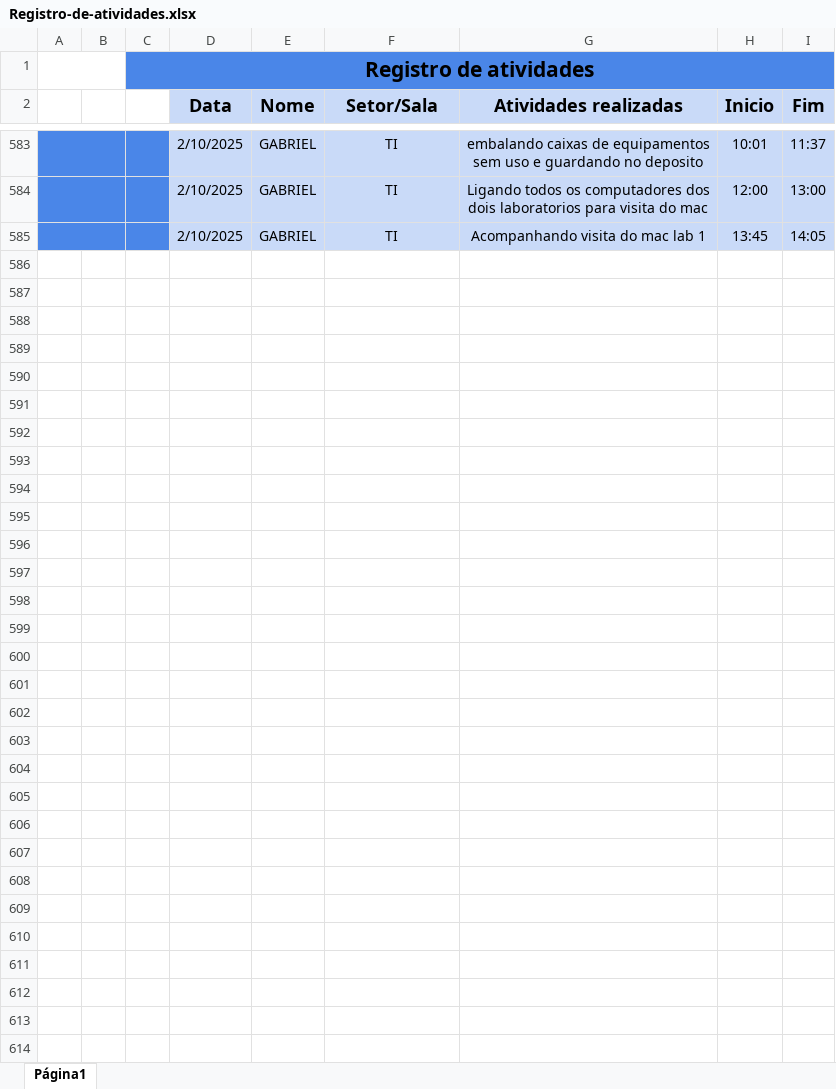
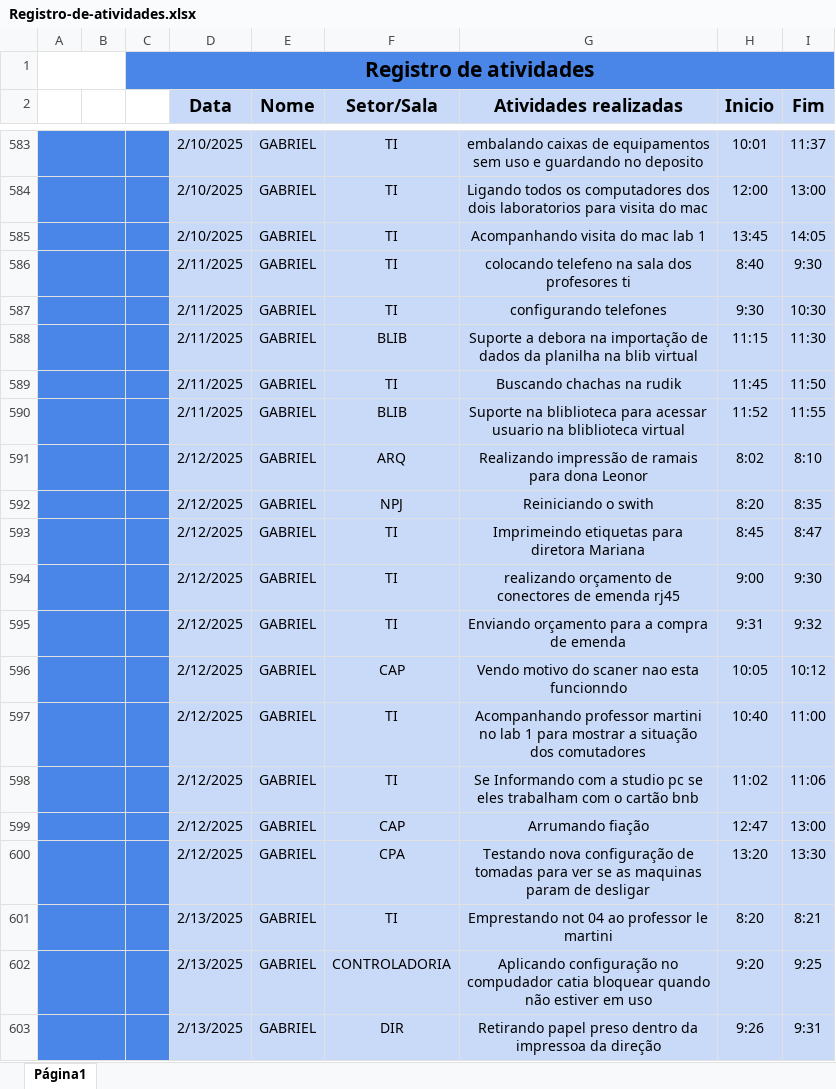
Before and after one commit to GabrielC20/RegistroAtividade, an Excel workbook: Registro-de-atividades.xlsx, sheet Página1, drawn as a sheet; only a part is shown, gaps mark what is left out; values as stored, in another font and other column widths than the file's, no borders; the diff covers the shown part only; the diff names each change by its address in the sheet, - before the commit and + after, or states it on an @@ line.

Commit message:
📝 Novos dados na planilha

```diff
--- a/Registro-de-atividades.xlsx (sheet Página1)
+++ b/Registro-de-atividades.xlsx (sheet Página1)
+row 586:  |  |  | 2/11/2025 | GABRIEL | TI | colocando telefeno na sala dos profesores ti | 8:40 | 9:30
+row 587:  |  |  | 2/11/2025 | GABRIEL | TI | configurando telefones | 9:30 | 10:30
+row 588:  |  |  | 2/11/2025 | GABRIEL | BLIB | Suporte a debora na importação de dados da planilha na blib virtual | 11:15 | 11:30
+row 589:  |  |  | 2/11/2025 | GABRIEL | TI | Buscando chachas na rudik | 11:45 | 11:50
+row 590:  |  |  | 2/11/2025 | GABRIEL | BLIB | Suporte na bliblioteca para acessar usuario na bliblioteca virtual | 11:52 | 11:55
+row 591:  |  |  | 2/12/2025 | GABRIEL | ARQ | Realizando impressão de ramais para dona Leonor | 8:02 | 8:10
+row 592:  |  |  | 2/12/2025 | GABRIEL | NPJ | Reiniciando o swith | 8:20 | 8:35
+row 593:  |  |  | 2/12/2025 | GABRIEL | TI | Imprimeindo etiquetas para diretora Mariana | 8:45 | 8:47
+row 594:  |  |  | 2/12/2025 | GABRIEL | TI | realizando orçamento de conectores de emenda rj45 | 9:00 | 9:30
+row 595:  |  |  | 2/12/2025 | GABRIEL | TI | Enviando orçamento para a compra de emenda | 9:31 | 9:32
+row 596:  |  |  | 2/12/2025 | GABRIEL | CAP | Vendo motivo do scaner nao esta funcionndo | 10:05 | 10:12
+row 597:  |  |  | 2/12/2025 | GABRIEL | TI | Acompanhando professor martini no lab 1 para mostrar a situação dos comutadores | 10:40 | 11:00
+row 598:  |  |  | 2/12/2025 | GABRIEL | TI | Se Informando com a studio pc se eles trabalham com o cartão bnb | 11:02 | 11:06
+row 599:  |  |  | 2/12/2025 | GABRIEL | CAP | Arrumando fiação | 12:47 | 13:00
+row 600:  |  |  | 2/12/2025 | GABRIEL | CPA | Testando nova configuração de tomadas para ver se as maquinas param de desligar | 13:20 | 13:30
+row 601:  |  |  | 2/13/2025 | GABRIEL | TI | Emprestando not 04 ao professor le martini | 8:20 | 8:21
+row 602:  |  |  | 2/13/2025 | GABRIEL | CONTROLADORIA | Aplicando configuração no compudador catia bloquear quando não estiver em uso | 9:20 | 9:25
+row 603:  |  |  | 2/13/2025 | GABRIEL | DIR | Retirando papel preso dentro da impressoa da direção | 9:26 | 9:31
```
Also changed, not shown: 33 added rows elsewhere in this sheet.
